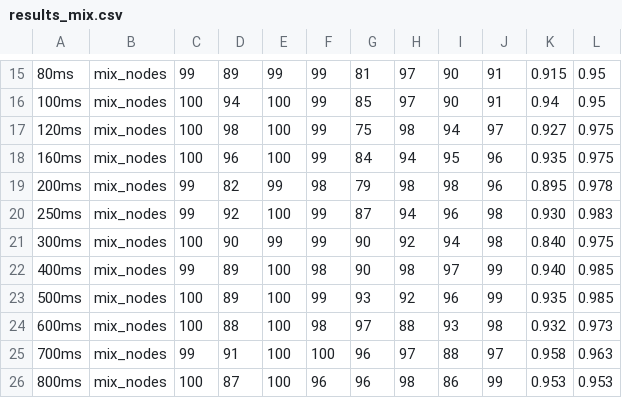
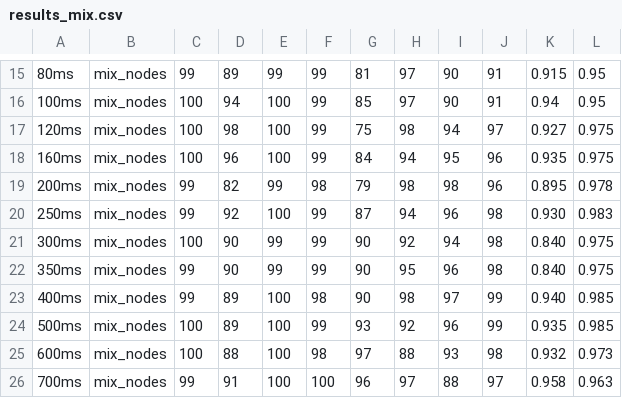
Before and after one commit to khipucode/IoT-networks-over-RoF, a CSV file: data_processing/results_mix.csv, drawn as a sheet; only a part is shown, gaps mark what is left out; the shorter side is filled out with more unchanged rows; the diff names each change by its address in the sheet, - before the commit and + after, or states it on an @@ line.

Commit message:
Update results_mix.csv

```diff
--- a/data_processing/results_mix.csv
+++ b/data_processing/results_mix.csv
+row 22: 350ms | mix_nodes | 99 | 90 | 99 | 99 | 90 | 95 | 96 | 98 | 0.840 | 0.975
```
